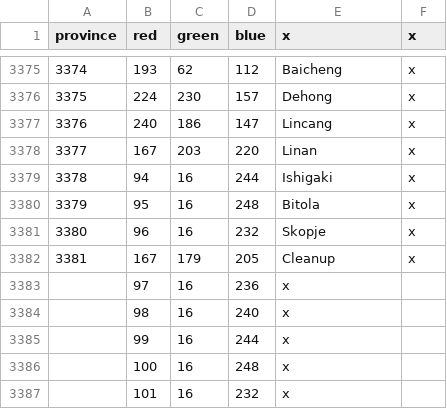
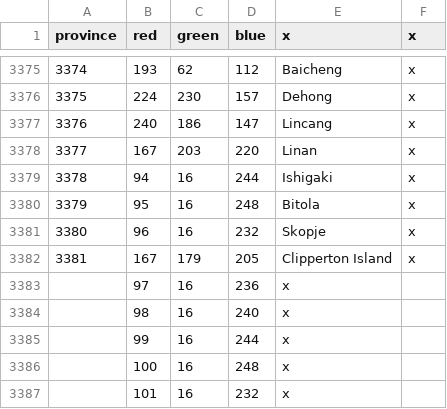
Before and after one commit to DoktorKure/Vic-II-Modern-History-Mod-MHM, a CSV file: MHM/map/definition.csv, drawn as a sheet; only a part is shown, gaps mark what is left out.

```diff
--- a/MHM/map/definition.csv
+++ b/MHM/map/definition.csv
@@ -3381,3 +3381,3 @@ province;red;green;blue;x;x
 3380;96;16;232;Skopje;x
-3381;167;179;205;Cleanup;x
+3381;167;179;205;Clipperton Island;x
 ;97;16;236;x
```
Also changed, not shown: MHM/localisation/Essential Localisation.csv, MHM/localisation/areas.csv, 21 other files.
